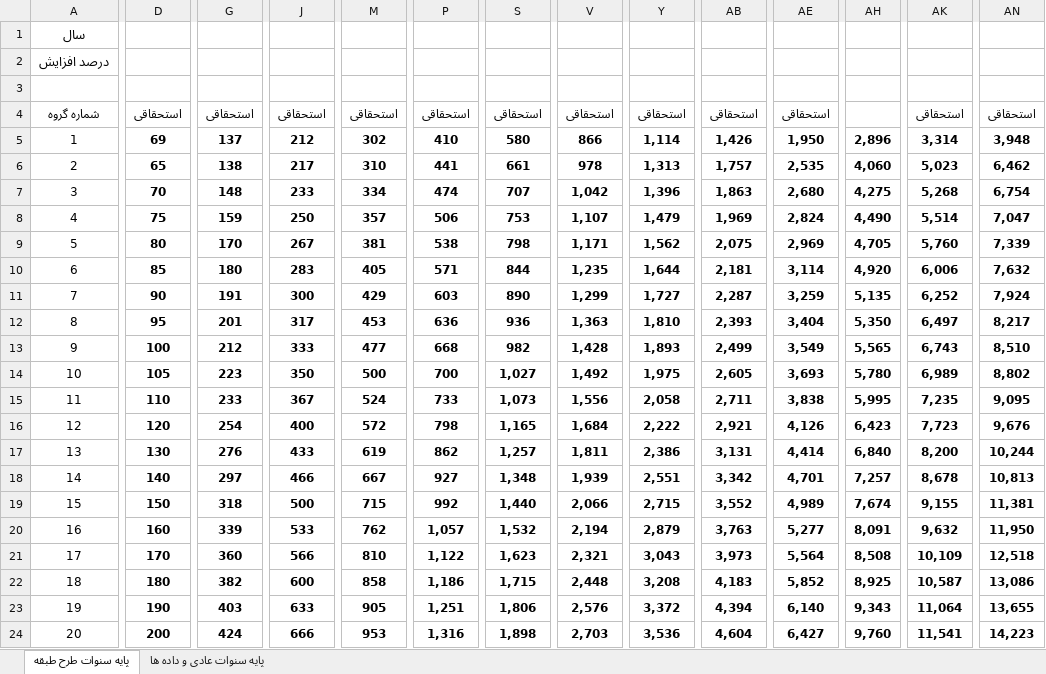
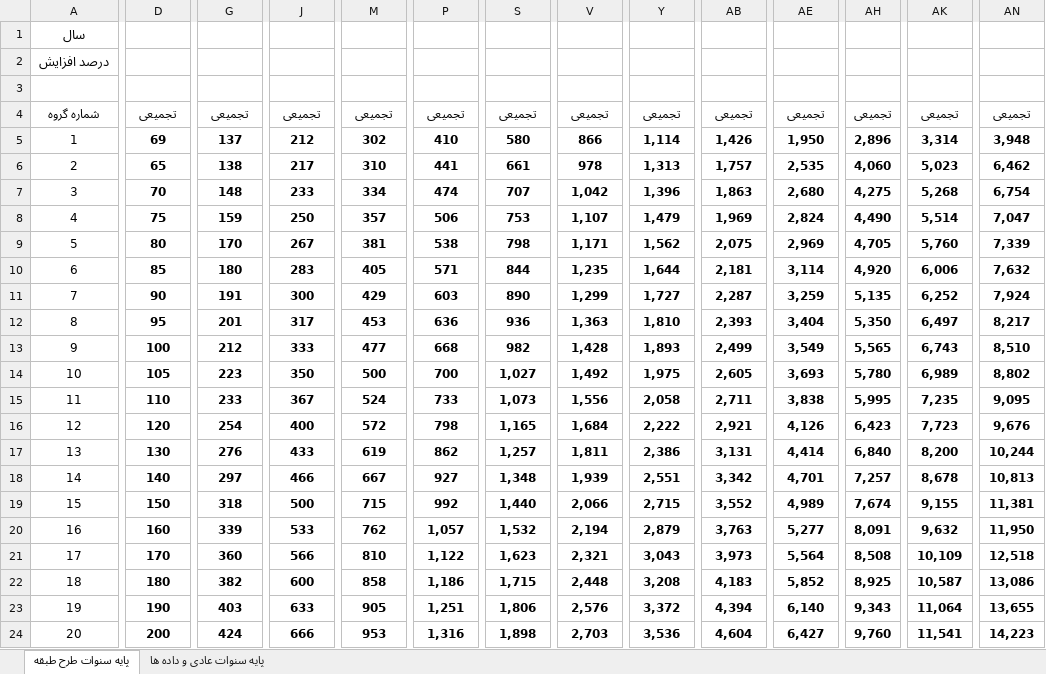
Before and after one commit to wonderwaydeveloper/PahnavarKar, an Excel workbook: assets/data-source/data.xlsx, sheet پایه سنوات طرح طبقه, drawn as a sheet; only a part is shown, gaps mark what is left out; values as stored, in another font and other column widths than the file's, no borders; the diff covers the shown part only; the diff names each change by its address in the sheet, - before the commit and + after, or states it on an @@ line.

```diff
--- a/assets/data-source/data.xlsx (sheet پایه سنوات طرح طبقه)
+++ b/assets/data-source/data.xlsx (sheet پایه سنوات طرح طبقه)
-D4: استحقاقی
+D4: تجمیعی
-G4: استحقاقی
+G4: تجمیعی
-J4: استحقاقی
+J4: تجمیعی
-M4: استحقاقی
+M4: تجمیعی
-P4: استحقاقی
+P4: تجمیعی
-S4: استحقاقی
+S4: تجمیعی
-V4: استحقاقی
+V4: تجمیعی
-Y4: استحقاقی
+Y4: تجمیعی
-AB4: استحقاقی
+AB4: تجمیعی
-AE4: استحقاقی
+AE4: تجمیعی
-AH4: (empty)
+AH4: تجمیعی
-AK4: استحقاقی
+AK4: تجمیعی
-AN4: استحقاقی
+AN4: تجمیعی
```
Also changed, not shown: 24 edited cells elsewhere in this sheet, 16 other files.
